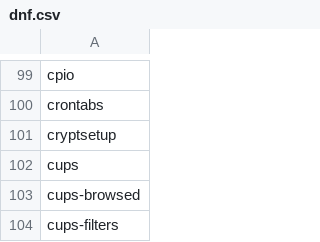
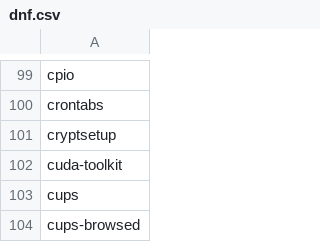
Before and after one commit to tribbloid/ubuntu-quick-setup, a CSV file: packages/__snapshot/dnf.csv, drawn as a sheet; only a part is shown, gaps mark what is left out; the shorter side is filled out with more unchanged rows; the diff names each change by its address in the sheet, - before the commit and + after, or states it on an @@ line.

```diff
--- a/packages/__snapshot/dnf.csv
+++ b/packages/__snapshot/dnf.csv
+row 102: cuda-toolkit
```
Also changed, not shown: packages/__snapshot/flatpak-full.csv, packages/__snapshot/flatpak.csv.
